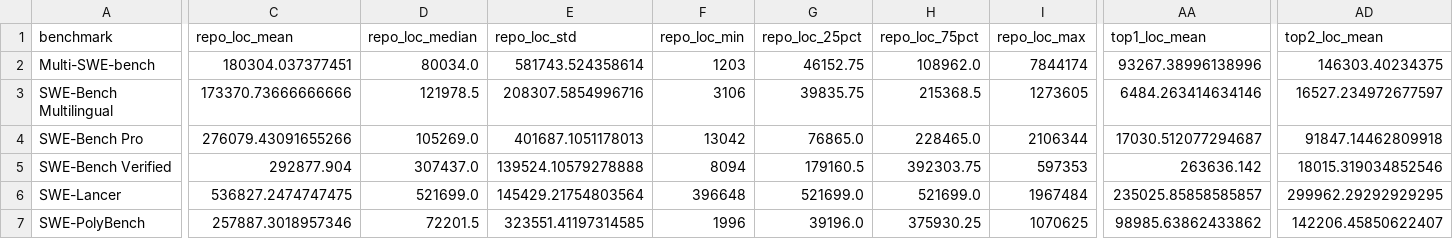
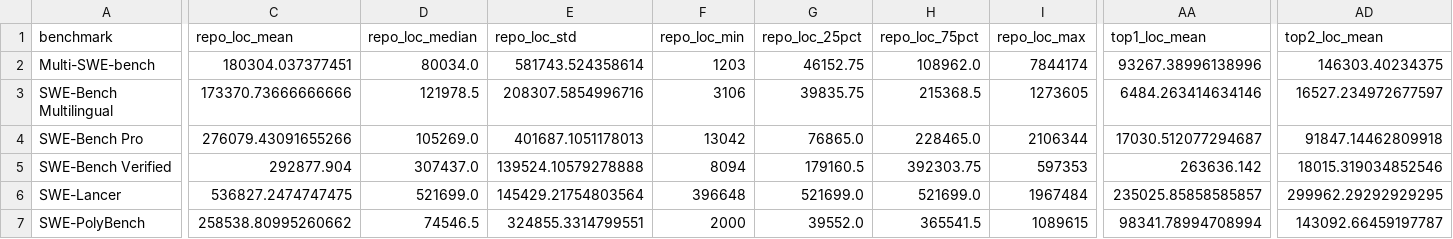
Before and after one commit to nedn/swe-bench-analyze, a CSV file: reports/complexity_summary.csv, drawn as a sheet; only a part is shown, gaps mark what is left out; the diff covers the shown part only; the diff names each change by its address in the sheet, - before the commit and + after, or states it on an @@ line.

```diff
--- a/reports/complexity_summary.csv
+++ b/reports/complexity_summary.csv
-C7 (repo_loc_mean): 257887.3018957346
+C7 (repo_loc_mean): 258538.80995260662
-D7 (repo_loc_median): 72201.5
+D7 (repo_loc_median): 74546.5
-E7 (repo_loc_std): 323551.41197314585
+E7 (repo_loc_std): 324855.3314799551
-F7 (repo_loc_min): 1996
+F7 (repo_loc_min): 2000
-G7 (repo_loc_25pct): 39196.0
+G7 (repo_loc_25pct): 39552.0
-H7 (repo_loc_75pct): 375930.25
+H7 (repo_loc_75pct): 365541.5
-I7 (repo_loc_max): 1070625
+I7 (repo_loc_max): 1089615
-AA7 (top1_loc_mean): 98985.63862433862
+AA7 (top1_loc_mean): 98341.78994708994
-AD7 (top2_loc_mean): 142206.45850622407
+AD7 (top2_loc_mean): 143092.66459197787
```
Also changed, not shown: 1 edited cell elsewhere in this file, augmented/swe_polybench_loc_stats_augmented.csv, swe_polybench_loc_stats.csv, 2 other files.
